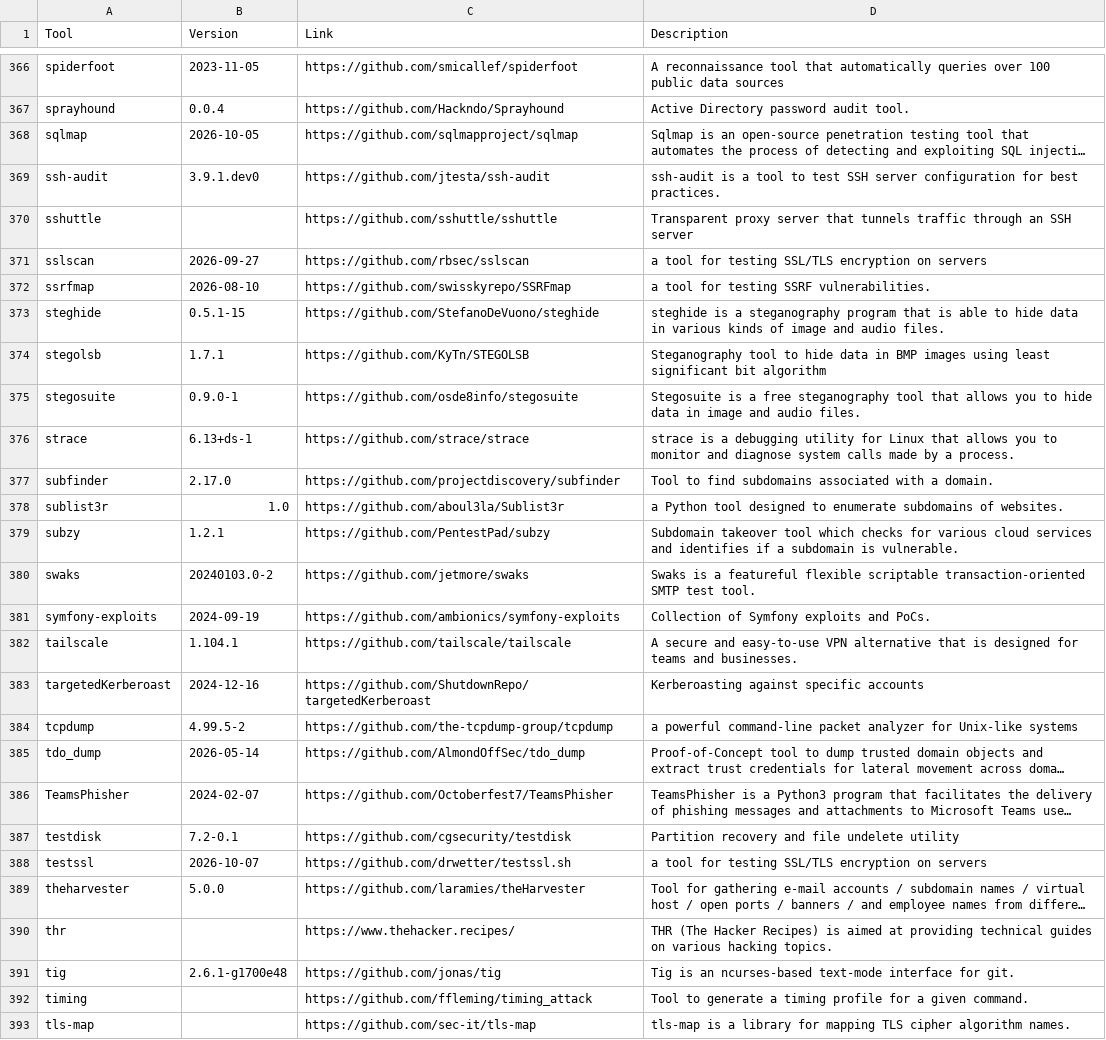
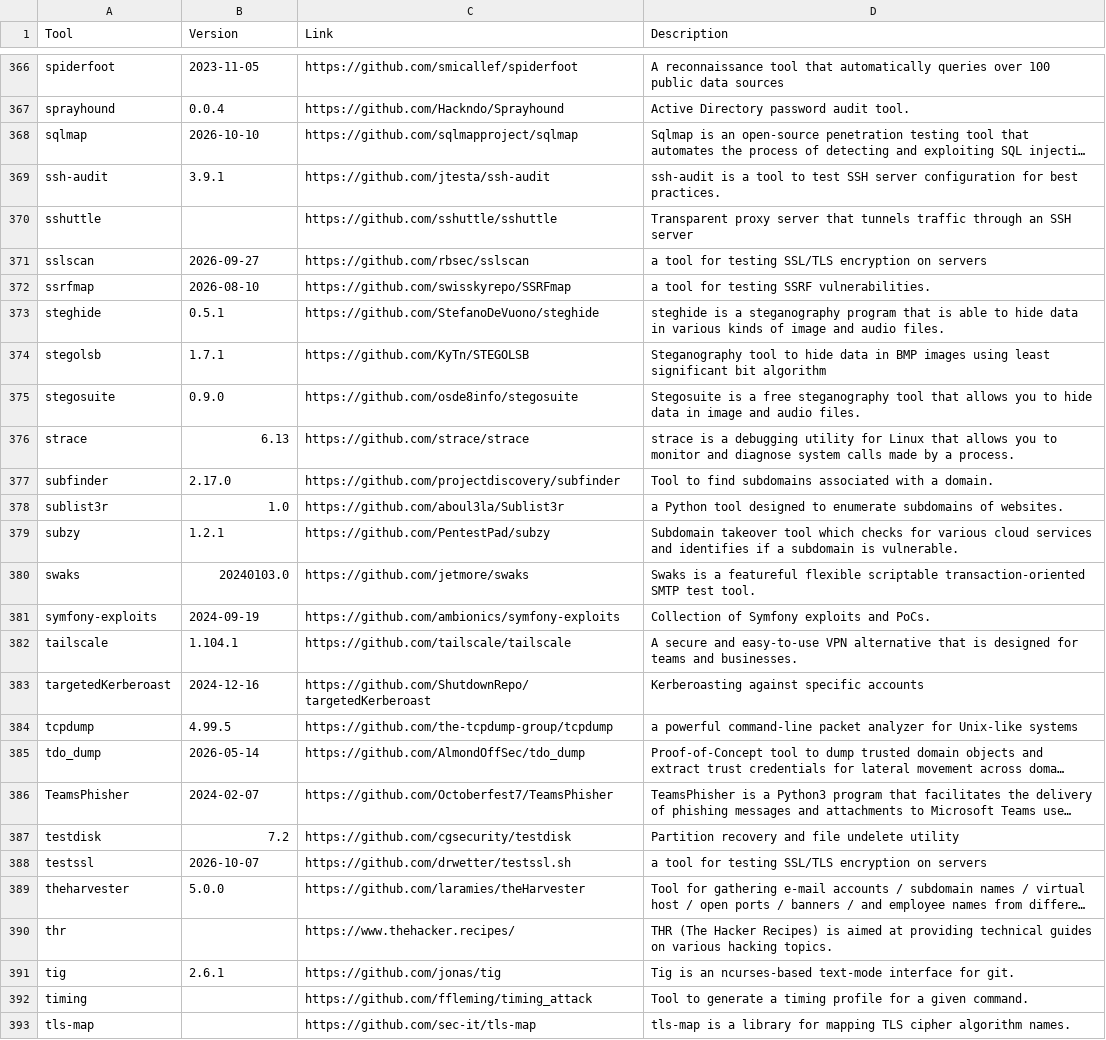
Before and after one commit to ThePorgs/Exegol-docs, a CSV file: docs/src/public/installed_tools/lists/latest_nightly_amd64.csv, drawn as a sheet; only a part is shown, gaps mark what is left out; long unchanged cells end in …; the diff covers the shown part only; the diff names each change by its address in the sheet, - before the commit and + after, or states it on an @@ line.

```diff
--- a/docs/src/public/installed_tools/lists/latest_nightly_amd64.csv
+++ b/docs/src/public/installed_tools/lists/latest_nightly_amd64.csv
-B368 (Version): 2026-10-05
+B368 (Version): 2026-10-10
-B369 (Version): 3.9.1.dev0
+B369 (Version): 3.9.1
-B373 (Version): 0.5.1-15
+B373 (Version): 0.5.1
-B375 (Version): 0.9.0-1
+B375 (Version): 0.9.0
-B376 (Version): 6.13+ds-1
+B376 (Version): 6.13
-B380 (Version): 20240103.0-2
+B380 (Version): 20240103.0
-B384 (Version): 4.99.5-2
+B384 (Version): 4.99.5
-B387 (Version): 7.2-0.1
+B387 (Version): 7.2
-B391 (Version): 2.6.1-g1700e48
+B391 (Version): 2.6.1
```
Also changed, not shown: 67 edited cells elsewhere in this file, docs/src/public/installed_tools/nightly.csv.
